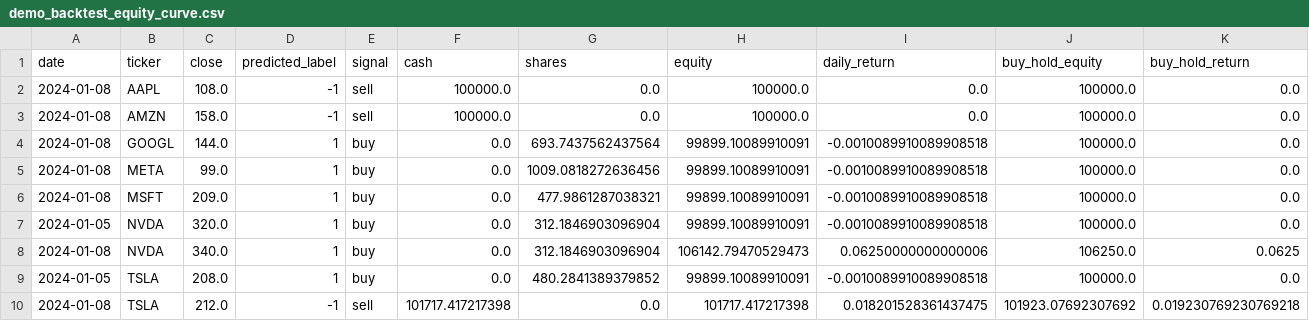
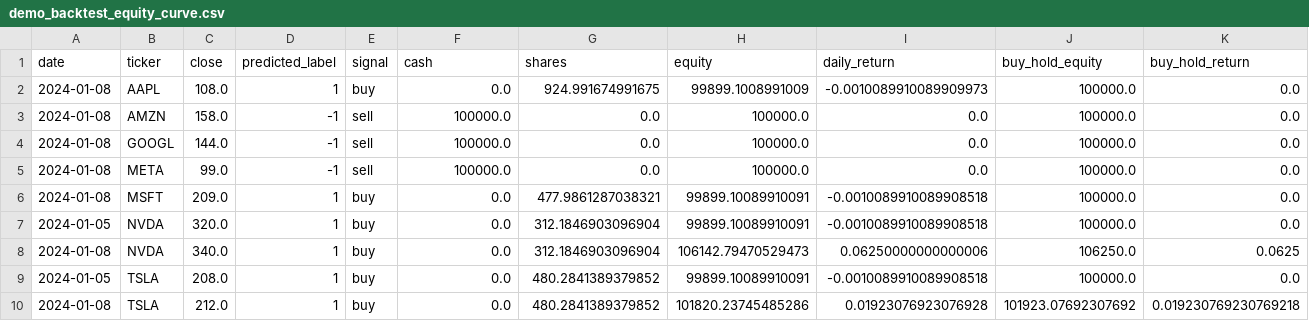
Before and after one commit to josh-tjiauw/financial-news-sentiment-trader, a CSV file: reports/demo_backtest_equity_curve.csv, drawn as a sheet.

```diff
--- a/reports/demo_backtest_equity_curve.csv
+++ b/reports/demo_backtest_equity_curve.csv
@@ -1,6 +1,6 @@
 date,ticker,close,predicted_label,signal,cash,shares,equity,daily_return,buy_hold_equity,buy_hold_return
-2024-01-08,AAPL,108.0,-1,sell,100000.0,0.0,100000.0,0.0,100000.0,0.0
+2024-01-08,AAPL,108.0,1,buy,0.0,924.991674991675,99899.1008991009,-0.0010089910089909973,100000.0,0.0
 2024-01-08,AMZN,158.0,-1,sell,100000.0,0.0,100000.0,0.0,100000.0,0.0
-2024-01-08,GOOGL,144.0,1,buy,0.0,693.7437562437564,99899.10089910091,-0.0010089910089908518,100000.0,0.0
-2024-01-08,META,99.0,1,buy,0.0,1009.0818272636456,99899.10089910091,-0.0010089910089908518,100000.0,0.0
+2024-01-08,GOOGL,144.0,-1,sell,100000.0,0.0,100000.0,0.0,100000.0,0.0
+2024-01-08,META,99.0,-1,sell,100000.0,0.0,100000.0,0.0,100000.0,0.0
 2024-01-08,MSFT,209.0,1,buy,0.0,477.9861287038321,99899.10089910091,-0.0010089910089908518,100000.0,0.0
@@ -9,2 +9,2 @@ date,ticker,close,predicted_label,signal,cash,shares,equity,daily_return,buy_hol
 2024-01-05,TSLA,208.0,1,buy,0.0,480.2841389379852,99899.10089910091,-0.0010089910089908518,100000.0,0.0
-2024-01-08,TSLA,212.0,-1,sell,101717.417217398,0.0,101717.417217398,0.018201528361437475,101923.07692307692,0.019230769230769218
+2024-01-08,TSLA,212.0,1,buy,0.0,480.2841389379852,101820.23745485286,0.01923076923076928,101923.07692307692,0.019230769230769218
```
Also changed, not shown: data/processed/demo_modeling_dataset.csv, data/raw/demo_news.csv, 8 other files.
